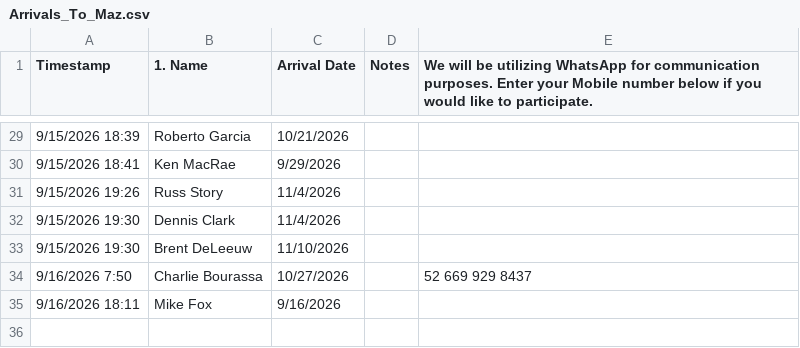
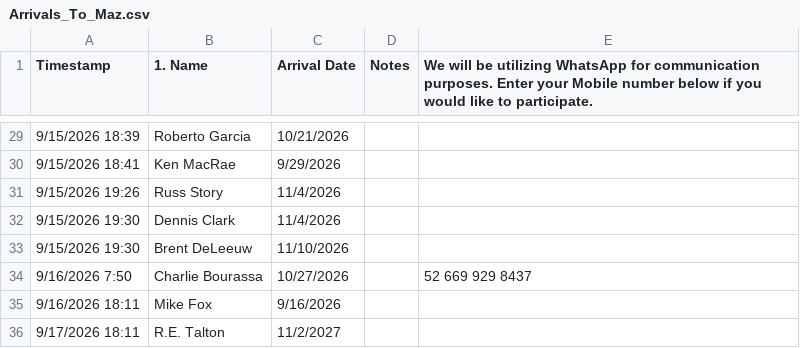
Before and after one commit to MobileAppsLab/Arrivals_To_Maz, a CSV file: Arrivals_To_Maz.csv, drawn as a sheet; only a part is shown, gaps mark what is left out; the diff names each change by its address in the sheet, - before the commit and + after, or states it on an @@ line.

Commit message:
Add files via upload

```diff
--- a/Arrivals_To_Maz.csv
+++ b/Arrivals_To_Maz.csv
+row 36: 9/17/2026 18:11 | R.E. Talton | 11/2/2027
```
